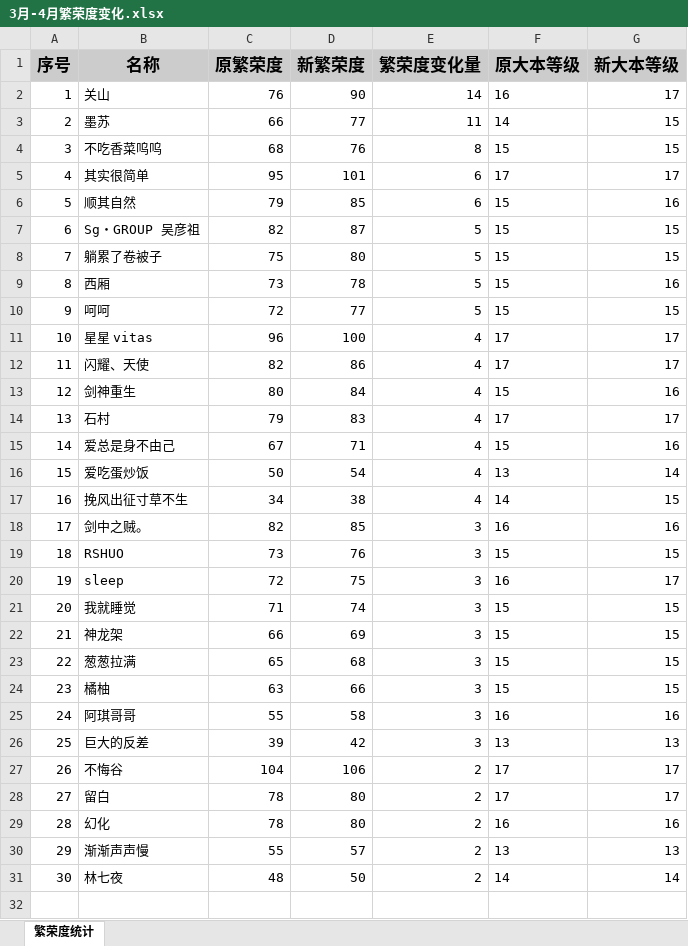
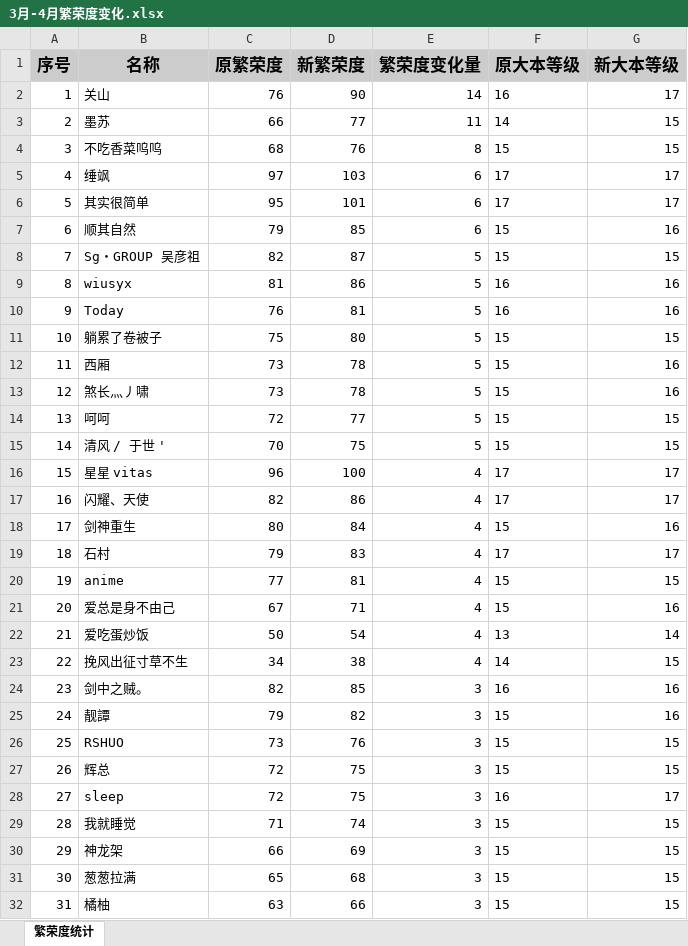
Before and after one commit to yueshangling/ClanWarStatistics, an Excel workbook: ClanCompetitionStatistics/2025/3月-4月繁荣度变化.xlsx, sheet 繁荣度统计, drawn as a sheet; only a part is shown; the shorter side is filled out with more unchanged rows; values as stored, in another font and other column widths than the file's, no borders; addresses are those after the commit; the diff covers the shown part only; the diff names each change by its address in the sheet, - before the commit and + after, or states it on an @@ line.

```diff
--- a/ClanCompetitionStatistics/2025/3月-4月繁荣度变化.xlsx (sheet 繁荣度统计)
+++ b/ClanCompetitionStatistics/2025/3月-4月繁荣度变化.xlsx (sheet 繁荣度统计)
+row 5: 4 | 缍飒 | 97 | 103 | 6 | 17 | 17
@@ column A (序号) renumbered from row 6 down @@
+row 9: 8 | wiusyx | 81 | 86 | 5 | 16 | 16
+row 10: 9 | Today | 76 | 81 | 5 | 16 | 16
+row 13: 12 | 煞长灬丿啸 | 73 | 78 | 5 | 15 | 16
+row 15: 14 | 清风 / 于世 ' | 70 | 75 | 5 | 15 | 15
+row 20: 19 | anime | 77 | 81 | 4 | 15 | 15
+row 25: 24 | 靓譚 | 79 | 82 | 3 | 15 | 16
+row 27: 26 | 辉总 | 72 | 75 | 3 | 15 | 15
```
Also changed, not shown: 2 added rows elsewhere in this sheet, 3 other files.
